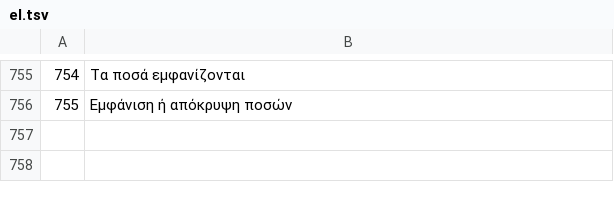
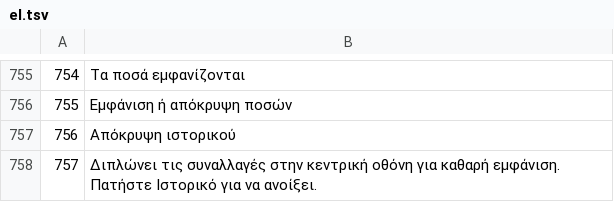
Before and after one commit to Random21m/blindsig, a TSV file: tools/i18n/tr/el.tsv, drawn as a sheet; only a part is shown, gaps mark what is left out; the diff names each change by its address in the sheet, - before the commit and + after, or states it on an @@ line.

```diff
--- a/tools/i18n/tr/el.tsv
+++ b/tools/i18n/tr/el.tsv
+row 757: 756 | Απόκρυψη ιστορικού
+row 758: 757 | Διπλώνει τις συναλλαγές στην κεντρική οθόνη για καθαρή εμφάνιση. Πατήστε Ιστορικό για να ανοίξει.
```
Also changed, not shown: tools/i18n/tr/ar.tsv, tools/i18n/tr/de.tsv, 45 other files.
